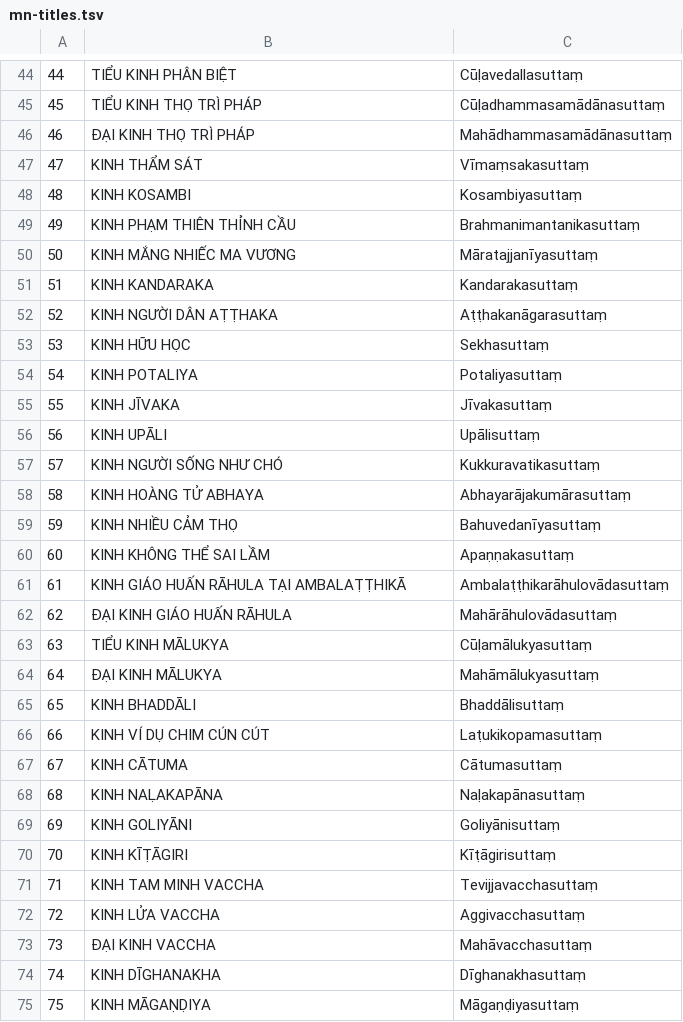
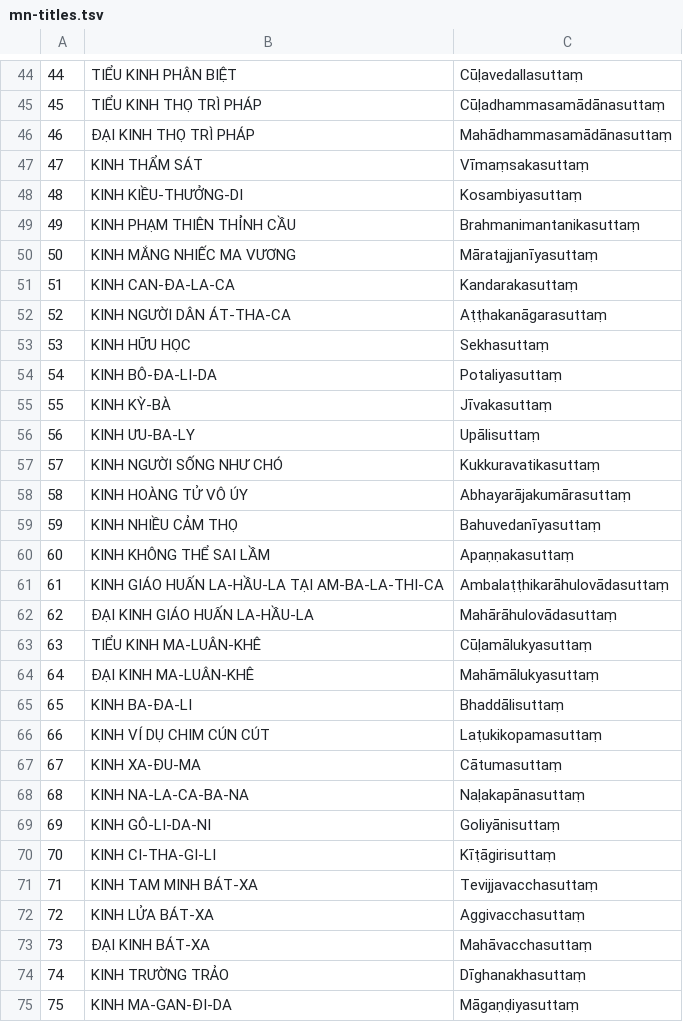
Before and after one commit to ngosangns/duc-phat, a TSV file: scripts/mn-titles.tsv, drawn as a sheet; only a part is shown, gaps mark what is left out; the diff covers the shown part only.

```diff
--- a/scripts/mn-titles.tsv
+++ b/scripts/mn-titles.tsv
@@ -47,29 +47,29 @@
 47	KINH THẨM SÁT	Vīmaṃsakasuttaṃ
-48	KINH KOSAMBI	Kosambiyasuttaṃ
+48	KINH KIỀU-THƯỞNG-DI	Kosambiyasuttaṃ
 49	KINH PHẠM THIÊN THỈNH CẦU	Brahmanimantanikasuttaṃ
 50	KINH MẮNG NHIẾC MA VƯƠNG	Māratajjanīyasuttaṃ
-51	KINH KANDARAKA	Kandarakasuttaṃ
-52	KINH NGƯỜI DÂN AṬṬHAKA	Aṭṭhakanāgarasuttaṃ
+51	KINH CAN-ĐA-LA-CA	Kandarakasuttaṃ
+52	KINH NGƯỜI DÂN ÁT-THA-CA	Aṭṭhakanāgarasuttaṃ
 53	KINH HỮU HỌC	Sekhasuttaṃ
-54	KINH POTALIYA	Potaliyasuttaṃ
-55	KINH JĪVAKA	Jīvakasuttaṃ
-56	KINH UPĀLI	Upālisuttaṃ
+54	KINH BÔ-ĐA-LI-DA	Potaliyasuttaṃ
+55	KINH KỲ-BÀ	Jīvakasuttaṃ
+56	KINH ƯU-BA-LY	Upālisuttaṃ
 57	KINH NGƯỜI SỐNG NHƯ CHÓ	Kukkuravatikasuttaṃ
-58	KINH HOÀNG TỬ ABHAYA	Abhayarājakumārasuttaṃ
+58	KINH HOÀNG TỬ VÔ ÚY	Abhayarājakumārasuttaṃ
 59	KINH NHIỀU CẢM THỌ	Bahuvedanīyasuttaṃ
 60	KINH KHÔNG THỂ SAI LẦM	Apaṇṇakasuttaṃ
-61	KINH GIÁO HUẤN RĀHULA TẠI AMBALAṬṬHIKĀ	Ambalaṭṭhikarāhulovādasuttaṃ
-62	ĐẠI KINH GIÁO HUẤN RĀHULA	Mahārāhulovādasuttaṃ
-63	TIỂU KINH MĀLUKYA	Cūḷamālukyasuttaṃ
-64	ĐẠI KINH MĀLUKYA	Mahāmālukyasuttaṃ
-65	KINH BHADDĀLI	Bhaddālisuttaṃ
+61	KINH GIÁO HUẤN LA-HẦU-LA TẠI AM-BA-LA-THI-CA	Ambalaṭṭhikarāhulovādasuttaṃ
+62	ĐẠI KINH GIÁO HUẤN LA-HẦU-LA	Mahārāhulovādasuttaṃ
+63	TIỂU KINH MA-LUÂN-KHÊ	Cūḷamālukyasuttaṃ
+64	ĐẠI KINH MA-LUÂN-KHÊ	Mahāmālukyasuttaṃ
+65	KINH BA-ĐA-LI	Bhaddālisuttaṃ
 66	KINH VÍ DỤ CHIM CÚN CÚT	Laṭukikopamasuttaṃ
-67	KINH CĀTUMA	Cātumasuttaṃ
-68	KINH NAḶAKAPĀNA	Naḷakapānasuttaṃ
-69	KINH GOLIYĀNI	Goliyānisuttaṃ
-70	KINH KĪṬĀGIRI	Kīṭāgirisuttaṃ
-71	KINH TAM MINH VACCHA	Tevijjavacchasuttaṃ
-72	KINH LỬA VACCHA	Aggivacchasuttaṃ
-73	ĐẠI KINH VACCHA	Mahāvacchasuttaṃ
-74	KINH DĪGHANAKHA	Dīghanakhasuttaṃ
-75	KINH MĀGAṆḌIYA	Māgaṇḍiyasuttaṃ
+67	KINH XA-ĐU-MA	Cātumasuttaṃ
+68	KINH NA-LA-CA-BA-NA	Naḷakapānasuttaṃ
+69	KINH GÔ-LI-DA-NI	Goliyānisuttaṃ
+70	KINH CI-THA-GI-LI	Kīṭāgirisuttaṃ
+71	KINH TAM MINH BÁT-XA	Tevijjavacchasuttaṃ
+72	KINH LỬA BÁT-XA	Aggivacchasuttaṃ
+73	ĐẠI KINH BÁT-XA	Mahāvacchasuttaṃ
+74	KINH TRƯỜNG TRẢO	Dīghanakhasuttaṃ
+75	KINH MA-GAN-ĐI-DA	Māgaṇḍiyasuttaṃ
```
Also changed, not shown: 49 edited cells elsewhere in this file, scripts/an-titles.tsv, scripts/kn-titles.tsv, 45 other files.
